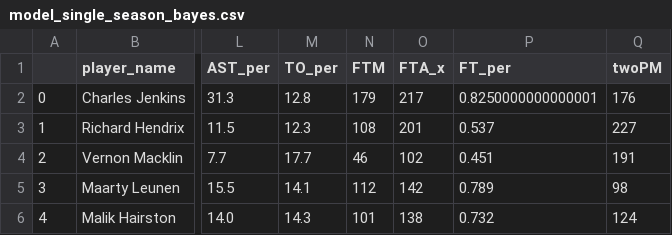
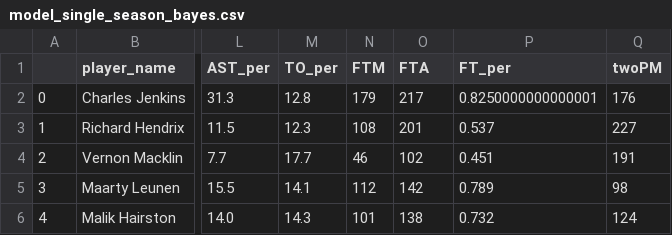
Before and after one commit to JDoherty95/Capstone, a CSV file: Data_Files/model_single_season_bayes.csv, drawn as a sheet; only a part is shown, gaps mark what is left out; the diff names each change by its address in the sheet, - before the commit and + after, or states it on an @@ line.

```diff
--- a/Data_Files/model_single_season_bayes.csv
+++ b/Data_Files/model_single_season_bayes.csv
-O1: FTA_x
+O1: FTA
```
Also changed, not shown: 10 other files.
